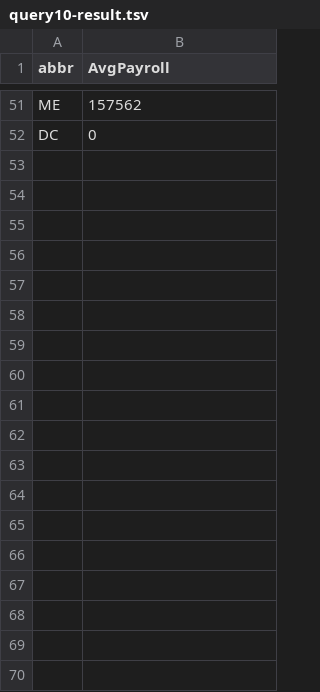
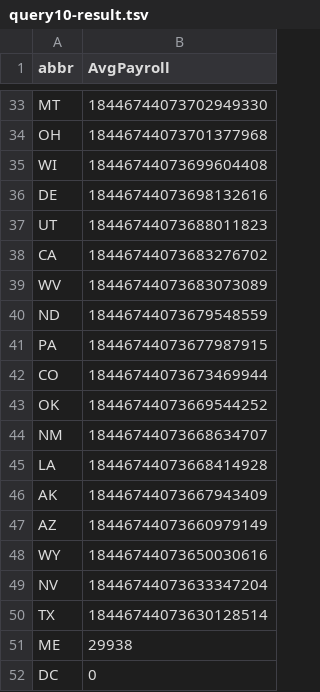
Before and after one commit to sean-chester/relational-databases, a TSV file: 01-data-analysis/query10-result.tsv, drawn as a sheet; only a part is shown, gaps mark what is left out; the diff covers the shown part only; the diff names each change by its address in the sheet, - before the commit and + after, or states it on an @@ line.

```diff
--- a/01-data-analysis/query10-result.tsv
+++ b/01-data-analysis/query10-result.tsv
+row 33: MT | 18446744073702949330
+row 34: OH | 18446744073701377968
+row 35: WI | 18446744073699604408
+row 36: DE | 18446744073698132616
+row 37: UT | 18446744073688011823
+row 38: CA | 18446744073683276702
+row 39: WV | 18446744073683073089
+row 40: ND | 18446744073679548559
+row 41: PA | 18446744073677987915
+row 42: CO | 18446744073673469944
+row 43: OK | 18446744073669544252
+row 44: NM | 18446744073668634707
+row 45: LA | 18446744073668414928
+row 46: AK | 18446744073667943409
+row 47: AZ | 18446744073660979149
+row 48: WY | 18446744073650030616
+row 49: NV | 18446744073633347204
+row 50: TX | 18446744073630128514
-B51 (AvgPayroll): 157562
+B51 (AvgPayroll): 29938
```
Also changed, not shown: 28 added rows, 46 removed rows and 3 edited cells elsewhere in this file, 01-data-analysis/query02-result.tsv, 01-data-analysis/query09-result.tsv, 6 other files.
